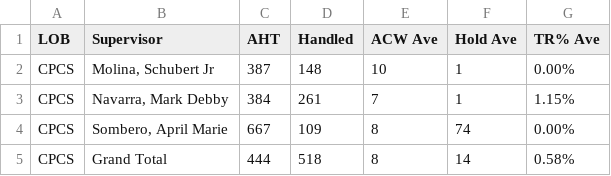
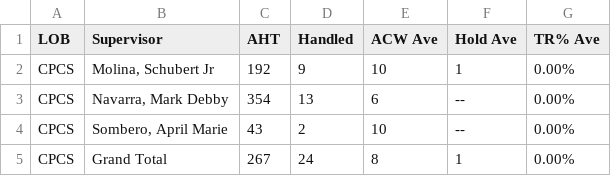
Before and after one commit to mosaicphl/CPCSAHTinterval, a CSV file: cpcsAHT.csv, drawn as a sheet.

```diff
--- a/cpcsAHT.csv
+++ b/cpcsAHT.csv
@@ -1,5 +1,5 @@
 LOB,Supervisor,AHT,Handled,ACW Ave,Hold Ave,TR% Ave
-CPCS,"Molina, Schubert Jr",387,148,10,1,0.00%
-CPCS,"Navarra, Mark Debby",384,261,7,1,1.15%
-CPCS,"Sombero, April Marie",667,109,8,74,0.00%
-CPCS,Grand Total,444,518,8,14,0.58%
+CPCS,"Molina, Schubert Jr",192,9,10,1,0.00%
+CPCS,"Navarra, Mark Debby",354,13,6,--,0.00%
+CPCS,"Sombero, April Marie",43,2,10,--,0.00%
+CPCS,Grand Total,267,24,8,1,0.00%
```
Also changed, not shown: cpcs.csv.
